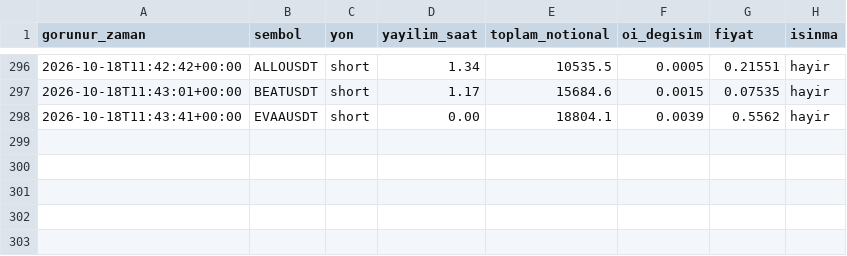
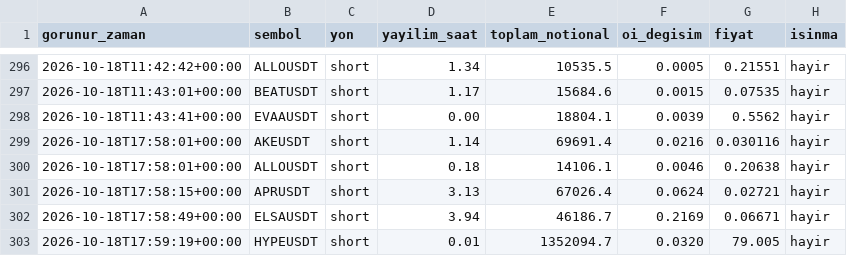
Before and after one commit to varmlx26/balina-dedektor, a CSV file: olaylar.csv, drawn as a sheet; only a part is shown, gaps mark what is left out; the diff names each change by its address in the sheet, - before the commit and + after, or states it on an @@ line.

```diff
--- a/olaylar.csv
+++ b/olaylar.csv
+row 299: 2026-10-18T17:58:01+00:00 | AKEUSDT | short | 1.14 | 69691.4 | 0.0216 | 0.030116 | hayir
+row 300: 2026-10-18T17:58:01+00:00 | ALLOUSDT | short | 0.18 | 14106.1 | 0.0046 | 0.20638 | hayir
+row 301: 2026-10-18T17:58:15+00:00 | APRUSDT | short | 3.13 | 67026.4 | 0.0624 | 0.02721 | hayir
+row 302: 2026-10-18T17:58:49+00:00 | ELSAUSDT | short | 3.94 | 46186.7 | 0.2169 | 0.06671 | hayir
+row 303: 2026-10-18T17:59:19+00:00 | HYPEUSDT | short | 0.01 | 1352094.7 | 0.0320 | 79.005 | hayir
```
Also changed, not shown: 2 other files.
